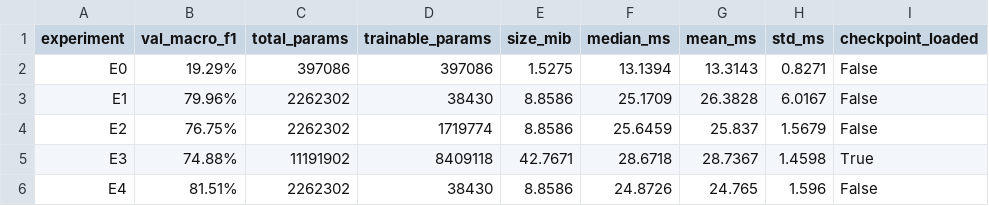
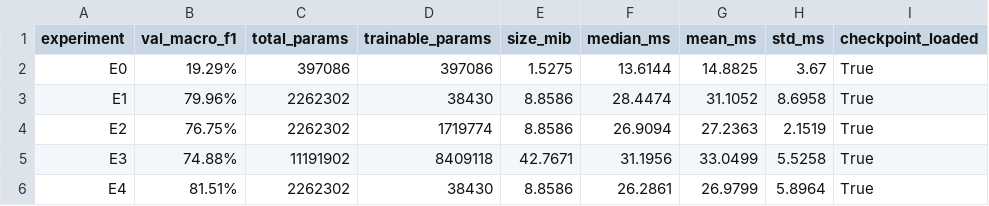
Before and after one commit to DGiang1126/dogbreedid-cv-project, a CSV file: outputs/metrics/efficiency/benchmark.csv, drawn as a sheet.

Commit message:
chore(efficiency): re-run benchmark with all E0-E4 checkpoints loaded (checkpoint_loaded=True)

```diff
--- a/outputs/metrics/efficiency/benchmark.csv
+++ b/outputs/metrics/efficiency/benchmark.csv
@@ -1,6 +1,6 @@
 experiment,val_macro_f1,total_params,trainable_params,size_mib,median_ms,mean_ms,std_ms,checkpoint_loaded
-E0,19.29%,397086,397086,1.5275,13.1394,13.3143,0.8271,False
-E1,79.96%,2262302,38430,8.8586,25.1709,26.3828,6.0167,False
-E2,76.75%,2262302,1719774,8.8586,25.6459,25.837,1.5679,False
-E3,74.88%,11191902,8409118,42.7671,28.6718,28.7367,1.4598,True
-E4,81.51%,2262302,38430,8.8586,24.8726,24.765,1.596,False
+E0,19.29%,397086,397086,1.5275,13.6144,14.8825,3.67,True
+E1,79.96%,2262302,38430,8.8586,28.4474,31.1052,8.6958,True
+E2,76.75%,2262302,1719774,8.8586,26.9094,27.2363,2.1519,True
+E3,74.88%,11191902,8409118,42.7671,31.1956,33.0499,5.5258,True
+E4,81.51%,2262302,38430,8.8586,26.2861,26.9799,5.8964,True
```
Also changed, not shown: 2 other files.
